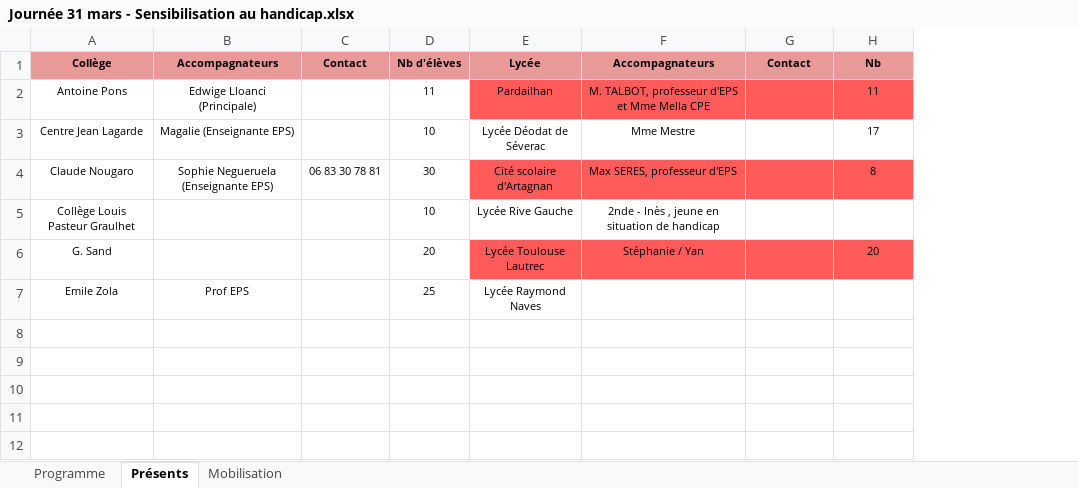
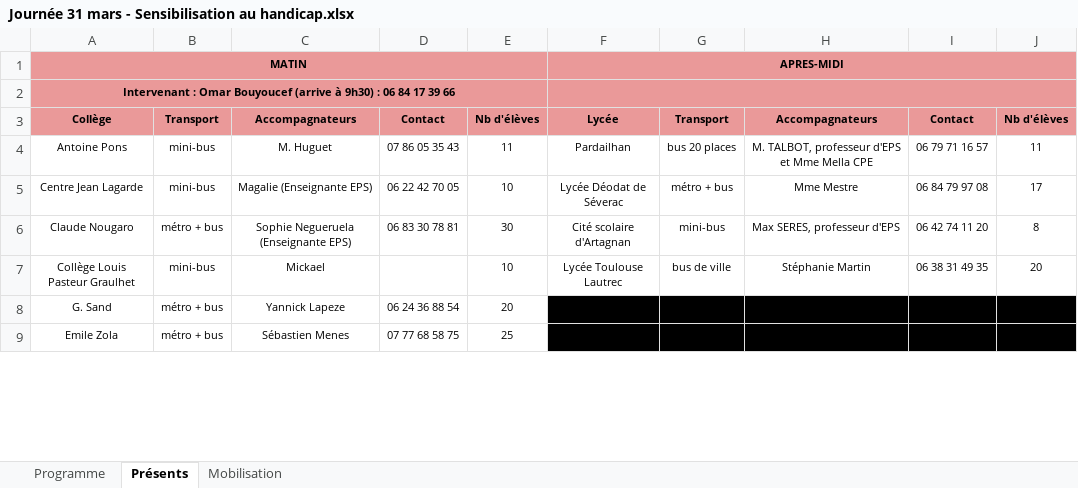
Before and after one commit to ColineVL/Optim_equipes, an Excel workbook: Journée 31 mars - Sensibilisation au handicap.xlsx, sheet Présents, drawn as a sheet; only a part is shown; values as stored, in another font and other column widths than the file's, no borders; charts and pictures not drawn; removed rows and columns are numbered as before the commit, all else as after; the diff covers the shown part only; the diff names each change by its address in the sheet, - before the commit and + after, or states it on an @@ line.

```diff
--- a/Journée 31 mars - Sensibilisation au handicap.xlsx (sheet Présents)
+++ b/Journée 31 mars - Sensibilisation au handicap.xlsx (sheet Présents)
+column B, rows 3-7: Transport | mini-bus | mini-bus | métro + bus | mini-bus; row 9: métro + bus
+column G, rows 3-7: Transport | bus 20 places | métro + bus | mini-bus | bus de ville
+row 1: MATIN |  |  |  |  | APRES-MIDI
+row 2: Intervenant : Omar Bouyoucef (arrive à 9h30) : 06 84 17 39 66
-J3: Nb
+J3: Nb d'élèves
-C4: Edwige Lloanci (Principale)
+C4: M. Huguet
-D4: (empty)
+D4: 07 86 05 35 43
-F4 fill: #FF5B5B
+F4 fill: none
-H4:J4 fill: #FF5B5B
+H4:J4 fill: none
-I4: (empty)
+I4: 06 79 71 16 57
-D5: (empty)
+D5: 06 22 42 70 05
-I5: (empty)
+I5: 06 84 79 97 08
-F6 fill: #FF5B5B
+F6 fill: none
-H6:J6 fill: #FF5B5B
+H6:J6 fill: none
-I6: (empty)
+I6: 06 42 74 11 20
-C7: (empty)
+C7: Mickael
-F7: Lycée Rive Gauche
+F7: Lycée Toulouse Lautrec
-H7: 2nde - Inès , jeune en situation de handicap
+H7: Stéphanie Martin
-I7: (empty)
+I7: 06 38 31 49 35
-J7: (empty)
+J7: 20
-row 6: G. Sand |  |  | 20 | Lycée Toulouse Lautrec | Stéphanie / Yan |  | 20
+row 8: G. Sand | métro + bus | Yannick Lapeze | 06 24 36 88 54 | 20
-C9: Prof EPS
+C9: Sébastien Menes
-D9: (empty)
+D9: 07 77 68 58 75
-F9: Lycée Raymond Naves
+F9: (empty)
-F9 fill: none
+F9 fill: #000000
-H9:J9 fill: none
+H9:J9 fill: #000000
-row 8: (empty)
-row 9: (empty)
-row 10: (empty)
-row 11: (empty)
-row 12: (empty)
```
Also changed, not shown: 5 removed rows and cell formats elsewhere in this sheet, sheet Mobilisation, sheet Programme, formulas that keep their value, 2 other files.
